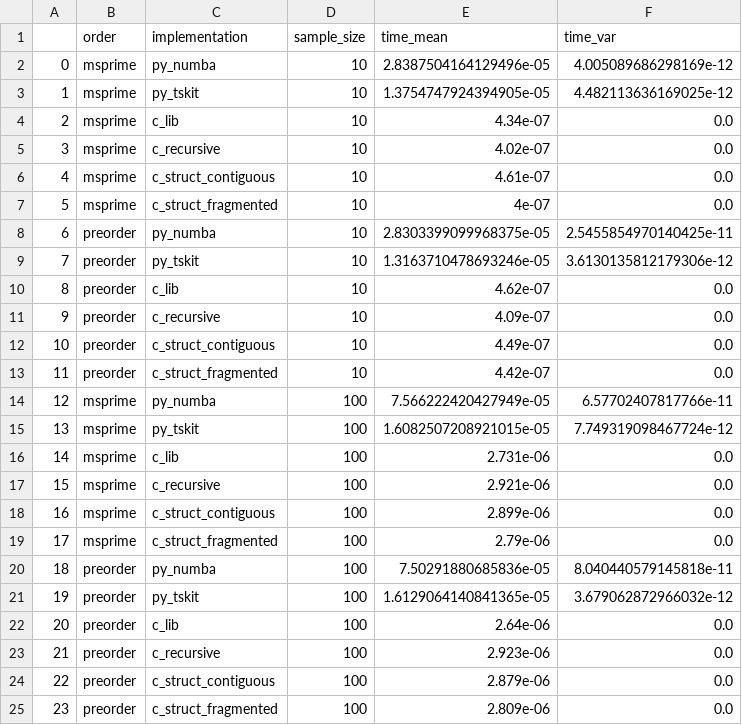
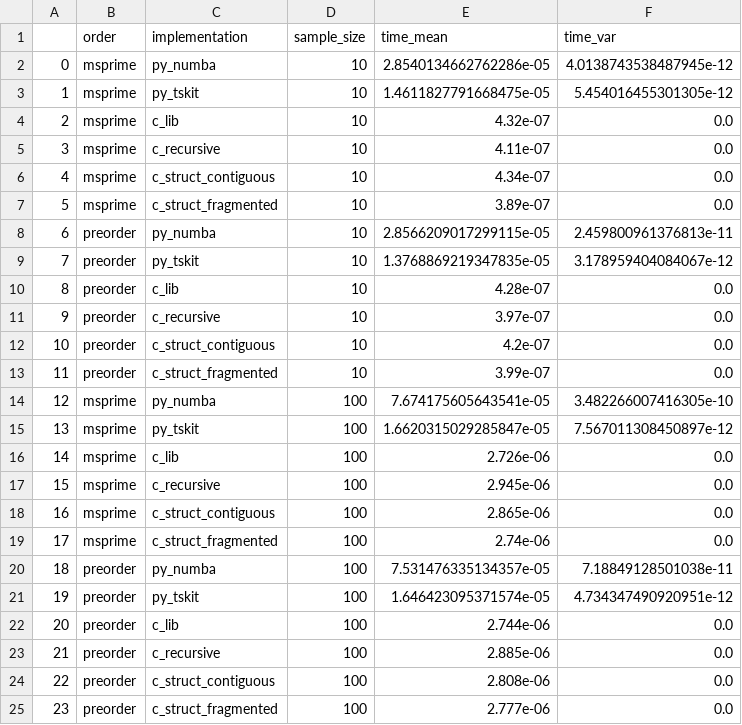
Before and after one commit to tskit-dev/tskit-paper, a CSV file: data/tree-performance.csv, drawn as a sheet; only a part is shown; the diff covers the shown part only.

```diff
--- a/data/tree-performance.csv
+++ b/data/tree-performance.csv
@@ -1,25 +1,25 @@
 ,order,implementation,sample_size,time_mean,time_var
-0,msprime,py_numba,10,2.8387504164129496e-05,4.005089686298169e-12
-1,msprime,py_tskit,10,1.3754747924394905e-05,4.482113636169025e-12
-2,msprime,c_lib,10,4.34e-07,0.0
-3,msprime,c_recursive,10,4.02e-07,0.0
-4,msprime,c_struct_contiguous,10,4.61e-07,0.0
-5,msprime,c_struct_fragmented,10,4e-07,0.0
-6,preorder,py_numba,10,2.8303399099968375e-05,2.5455854970140425e-11
-7,preorder,py_tskit,10,1.3163710478693246e-05,3.6130135812179306e-12
-8,preorder,c_lib,10,4.62e-07,0.0
-9,preorder,c_recursive,10,4.09e-07,0.0
-10,preorder,c_struct_contiguous,10,4.49e-07,0.0
-11,preorder,c_struct_fragmented,10,4.42e-07,0.0
-12,msprime,py_numba,100,7.566222420427949e-05,6.57702407817766e-11
-13,msprime,py_tskit,100,1.6082507208921015e-05,7.749319098467724e-12
-14,msprime,c_lib,100,2.731e-06,0.0
-15,msprime,c_recursive,100,2.921e-06,0.0
-16,msprime,c_struct_contiguous,100,2.899e-06,0.0
-17,msprime,c_struct_fragmented,100,2.79e-06,0.0
-18,preorder,py_numba,100,7.50291880685836e-05,8.040440579145818e-11
-19,preorder,py_tskit,100,1.6129064140841365e-05,3.679062872966032e-12
-20,preorder,c_lib,100,2.64e-06,0.0
-21,preorder,c_recursive,100,2.923e-06,0.0
-22,preorder,c_struct_contiguous,100,2.879e-06,0.0
-23,preorder,c_struct_fragmented,100,2.809e-06,0.0
+0,msprime,py_numba,10,2.8540134662762286e-05,4.0138743538487945e-12
+1,msprime,py_tskit,10,1.4611827791668475e-05,5.454016455301305e-12
+2,msprime,c_lib,10,4.32e-07,0.0
+3,msprime,c_recursive,10,4.11e-07,0.0
+4,msprime,c_struct_contiguous,10,4.34e-07,0.0
+5,msprime,c_struct_fragmented,10,3.89e-07,0.0
+6,preorder,py_numba,10,2.8566209017299115e-05,2.459800961376813e-11
+7,preorder,py_tskit,10,1.3768869219347835e-05,3.178959404084067e-12
+8,preorder,c_lib,10,4.28e-07,0.0
+9,preorder,c_recursive,10,3.97e-07,0.0
+10,preorder,c_struct_contiguous,10,4.2e-07,0.0
+11,preorder,c_struct_fragmented,10,3.99e-07,0.0
+12,msprime,py_numba,100,7.674175605643541e-05,3.482266007416305e-10
+13,msprime,py_tskit,100,1.6620315029285847e-05,7.567011308450897e-12
+14,msprime,c_lib,100,2.726e-06,0.0
+15,msprime,c_recursive,100,2.945e-06,0.0
+16,msprime,c_struct_contiguous,100,2.865e-06,0.0
+17,msprime,c_struct_fragmented,100,2.74e-06,0.0
+18,preorder,py_numba,100,7.531476335134357e-05,7.18849128501038e-11
+19,preorder,py_tskit,100,1.646423095371574e-05,4.734347490920951e-12
+20,preorder,c_lib,100,2.744e-06,0.0
+21,preorder,c_recursive,100,2.885e-06,0.0
+22,preorder,c_struct_contiguous,100,2.808e-06,0.0
+23,preorder,c_struct_fragmented,100,2.777e-06,0.0
```
Also changed, not shown: 64 edited cells elsewhere in this file, 1 other file.
